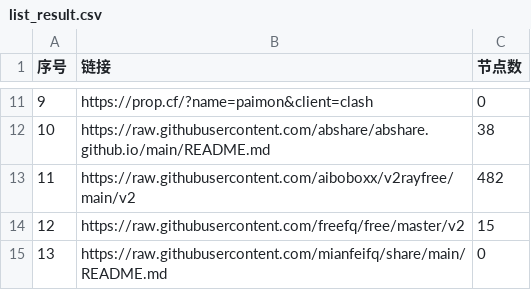
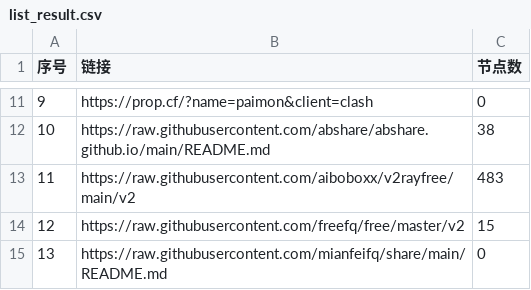
Before and after one commit to gbhga/AutoMergePublicNodes, a CSV file: list_result.csv, drawn as a sheet; only a part is shown, gaps mark what is left out.

```diff
--- a/list_result.csv
+++ b/list_result.csv
@@ -12,3 +12,3 @@
 10,https://raw.githubusercontent.com/abshare/abshare.github.io/main/README.md,38
-11,https://raw.githubusercontent.com/aiboboxx/v2rayfree/main/v2,482
+11,https://raw.githubusercontent.com/aiboboxx/v2rayfree/main/v2,483
 12,https://raw.githubusercontent.com/freefq/free/master/v2,15
```
Also changed, not shown: 4 other files.
